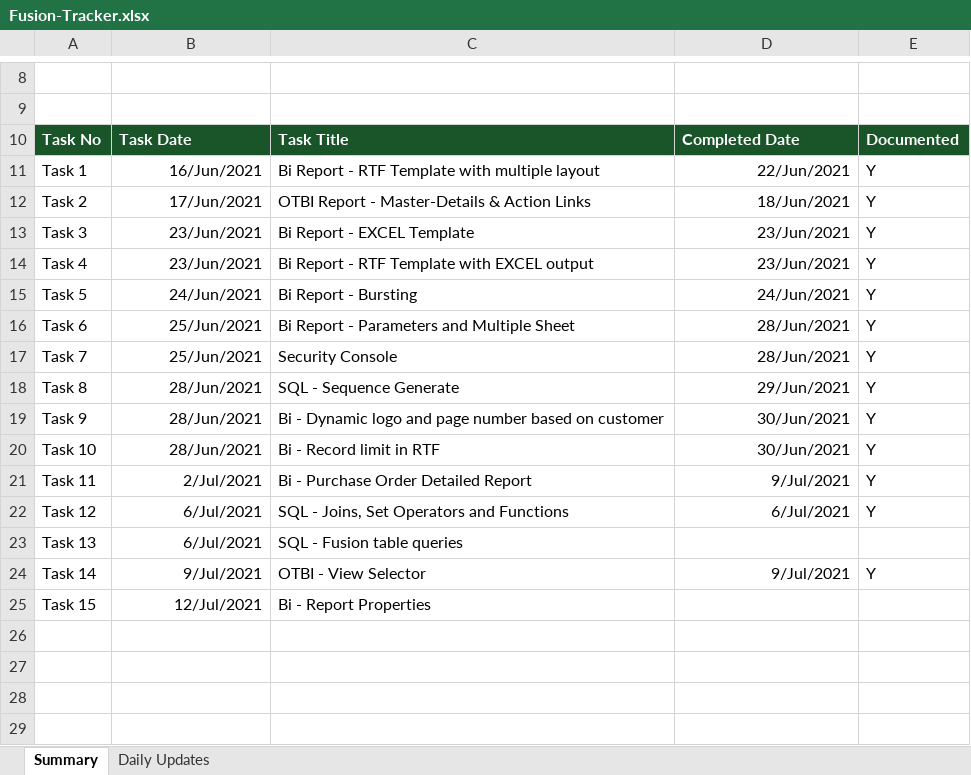
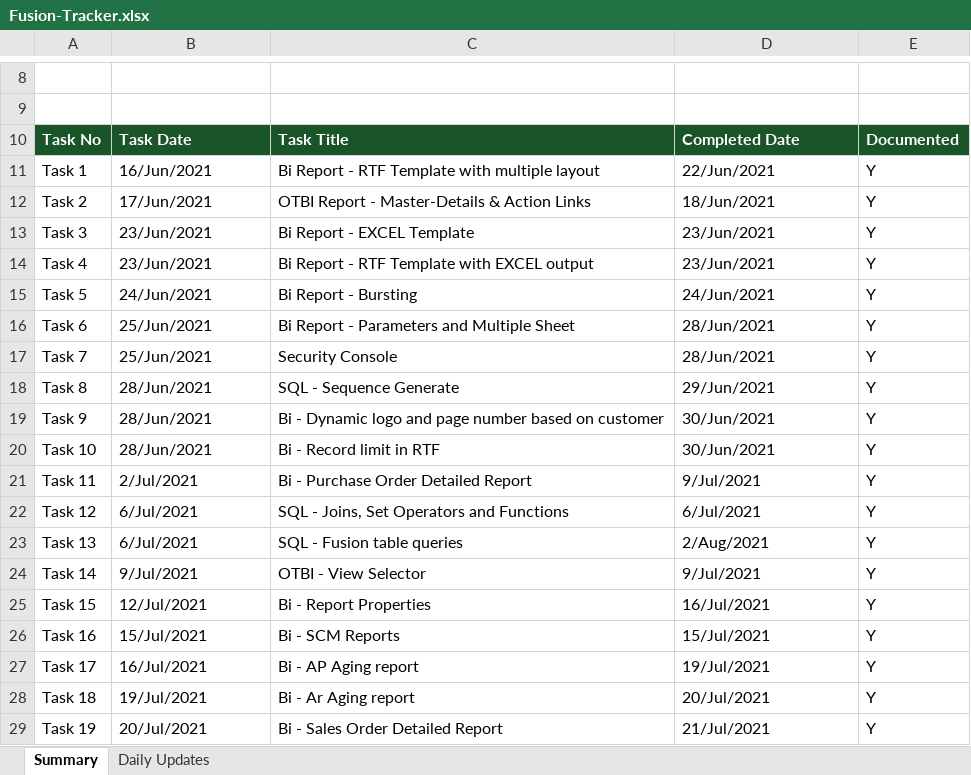
Before and after one commit to PETCHIMUTHU-M/fusion, an Excel workbook: Fusion-Tracker.xlsx, sheet Summary, drawn as a sheet; only a part is shown, gaps mark what is left out; values as stored, in another font and other column widths than the file's, no borders; the diff names each change by its address in the sheet, - before the commit and + after, or states it on an @@ line.

Commit message:
added tasks and docs

```diff
--- a/Fusion-Tracker.xlsx (sheet Summary)
+++ b/Fusion-Tracker.xlsx (sheet Summary)
-B11:B25 alignment: right
+B11:B25 alignment: left
-D11:D22 alignment: right
+D11:D22 alignment: left
-D23: (empty)
+D23: 2/Aug/2021
-E23: (empty)
+E23: Y
-D24 alignment: right
+D24 alignment: left
-D25: (empty)
+D25: 16/Jul/2021
-E25: (empty)
+E25: Y
+row 26: Task 16 | 15/Jul/2021 | Bi - SCM Reports | 15/Jul/2021 | Y
+row 27: Task 17 | 16/Jul/2021 | Bi - AP Aging report | 19/Jul/2021 | Y
+row 28: Task 18 | 19/Jul/2021 | Bi - Ar Aging report | 20/Jul/2021 | Y
+row 29: Task 19 | 20/Jul/2021 | Bi - Sales Order Detailed Report | 21/Jul/2021 | Y
```
Also changed, not shown: sheet Daily Updates, 49 other files.
